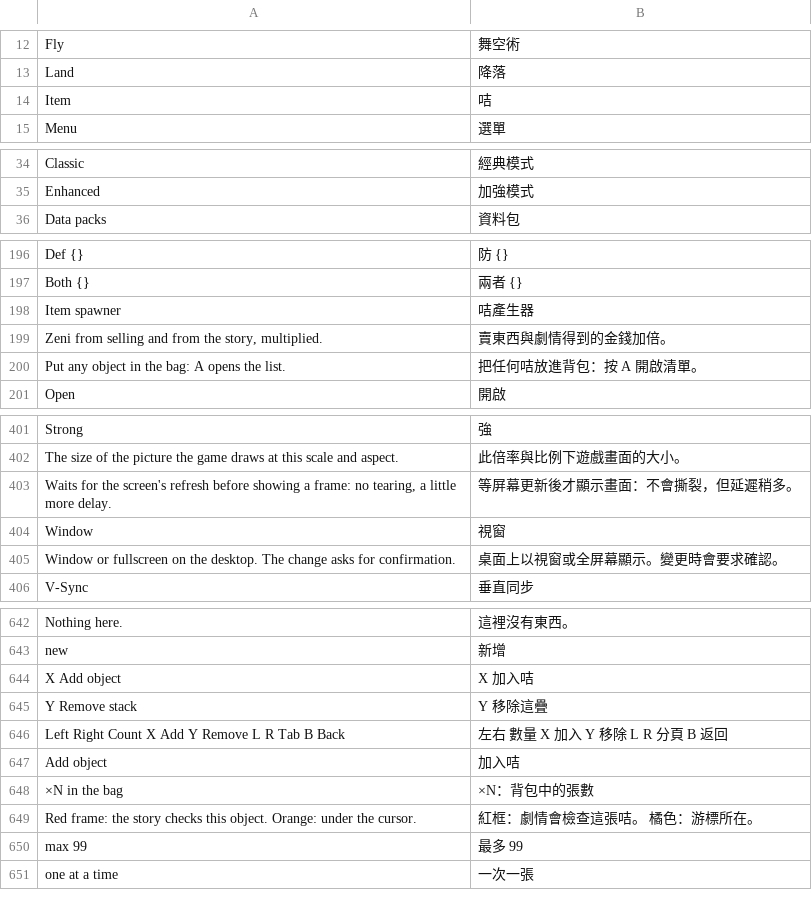
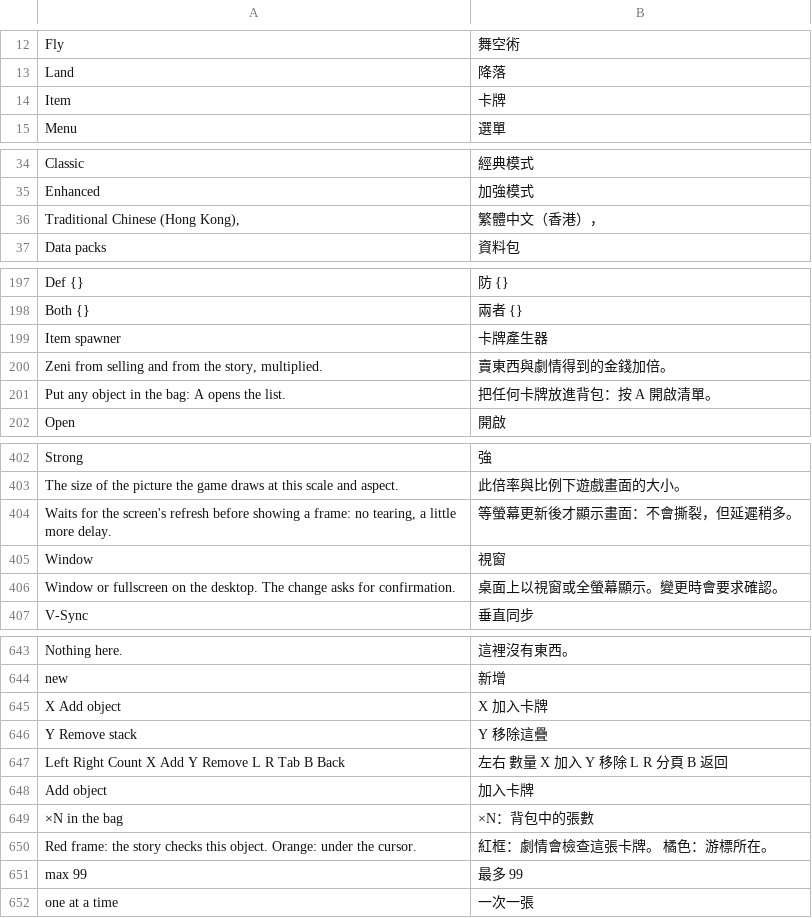
Before and after one commit to Robin318-Gamer/DBZ-SSD-zhTW, a TSV file: translations/zh-hk/ui-zh-hk.tsv, drawn as a sheet; only a part is shown, gaps mark what is left out; the diff covers the shown part only.

```diff
--- a/translations/zh-hk/ui-zh-hk.tsv
+++ b/translations/zh-hk/ui-zh-hk.tsv
@@ -13,3 +13,3 @@ Fly	舞空術
 Land	降落
-Item	咭
+Item	卡牌
 Menu	選單
@@ -35,2 +35,3 @@ Classic	經典模式
 Enhanced	加強模式
+Traditional Chinese (Hong Kong),	繁體中文（香港），
 Data packs	資料包
@@ -197,5 +198,5 @@ Def {}	防 {}
 Both {}	兩者 {}
-Item spawner	咭產生器
+Item spawner	卡牌產生器
 Zeni from selling and from the story, multiplied.	賣東西與劇情得到的金錢加倍。
-Put any object in the bag: A opens the list.	把任何咭放進背包：按 A 開啟清單。
+Put any object in the bag: A opens the list.	把任何卡牌放進背包：按 A 開啟清單。
 Open	開啟
@@ -402,5 +403,5 @@ Strong	強
 The size of the picture the game draws at this scale and aspect.	此倍率與比例下遊戲畫面的大小。
-Waits for the screen's refresh before showing a frame: no tearing, a little more delay.	等屏幕更新後才顯示畫面：不會撕裂，但延遲稍多。
+Waits for the screen's refresh before showing a frame: no tearing, a little more delay.	等螢幕更新後才顯示畫面：不會撕裂，但延遲稍多。
 Window	視窗
-Window or fullscreen on the desktop. The change asks for confirmation.	桌面上以視窗或全屏幕顯示。變更時會要求確認。
+Window or fullscreen on the desktop. The change asks for confirmation.	桌面上以視窗或全螢幕顯示。變更時會要求確認。
 V-Sync	垂直同步
@@ -643,8 +644,8 @@ Nothing here.	這裡沒有東西。
 new	新增
-X  Add object	X  加入咭
+X  Add object	X  加入卡牌
 Y  Remove stack	Y  移除這疊
 Left Right  Count      X  Add      Y  Remove      L R  Tab      B  Back	左右  數量      X  加入      Y  移除      L R  分頁      B  返回
-Add object	加入咭
+Add object	加入卡牌
 ×N in the bag	×N：背包中的張數
-Red frame: the story checks this object.   Orange: under the cursor.	紅框：劇情會檢查這張咭。   橘色：游標所在。
+Red frame: the story checks this object.   Orange: under the cursor.	紅框：劇情會檢查這張卡牌。   橘色：游標所在。
 max 99	最多 99
```
Also changed, not shown: 31 edited cells elsewhere in this file, translations/zh-hk/zh-hk.tsv.
